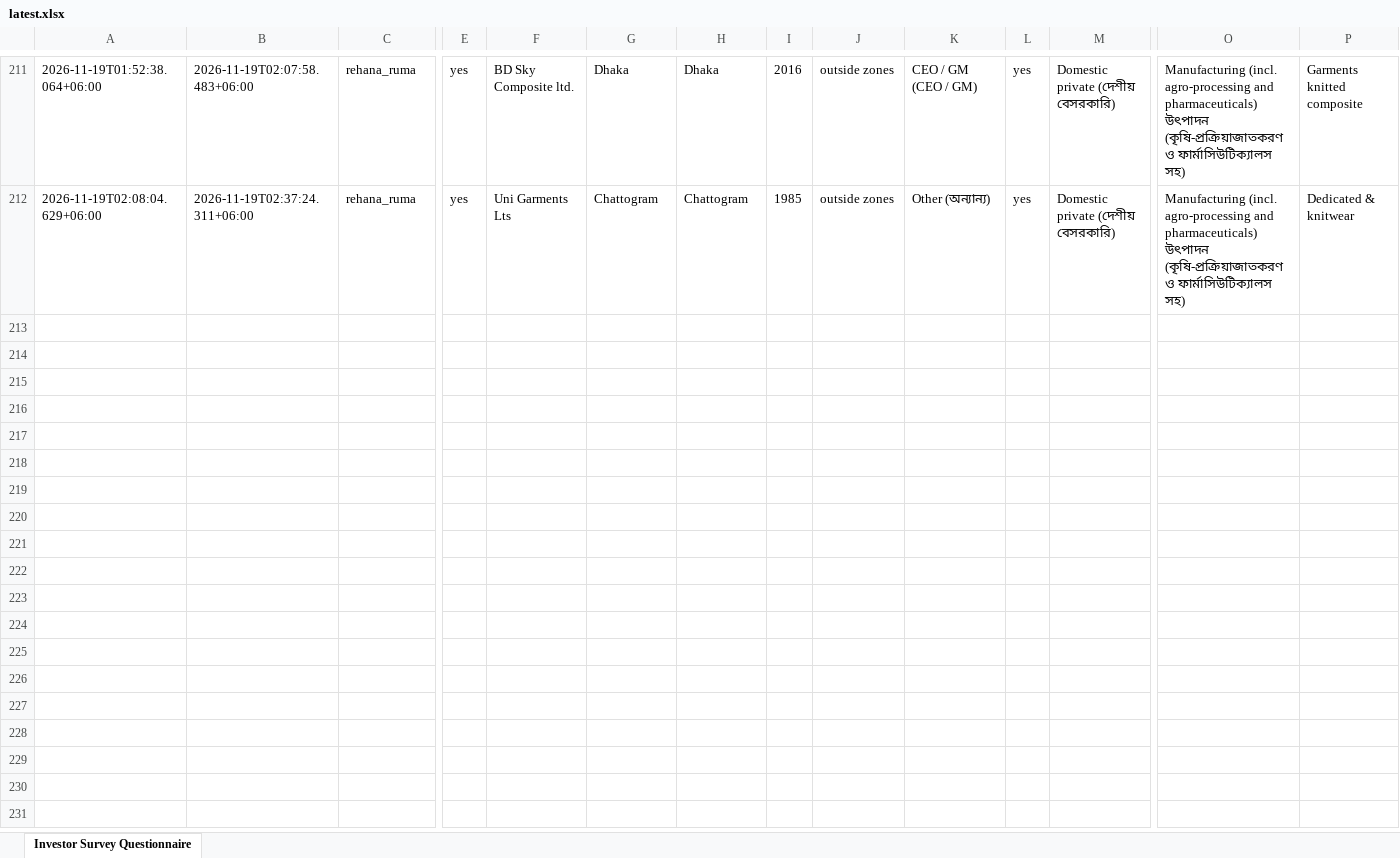
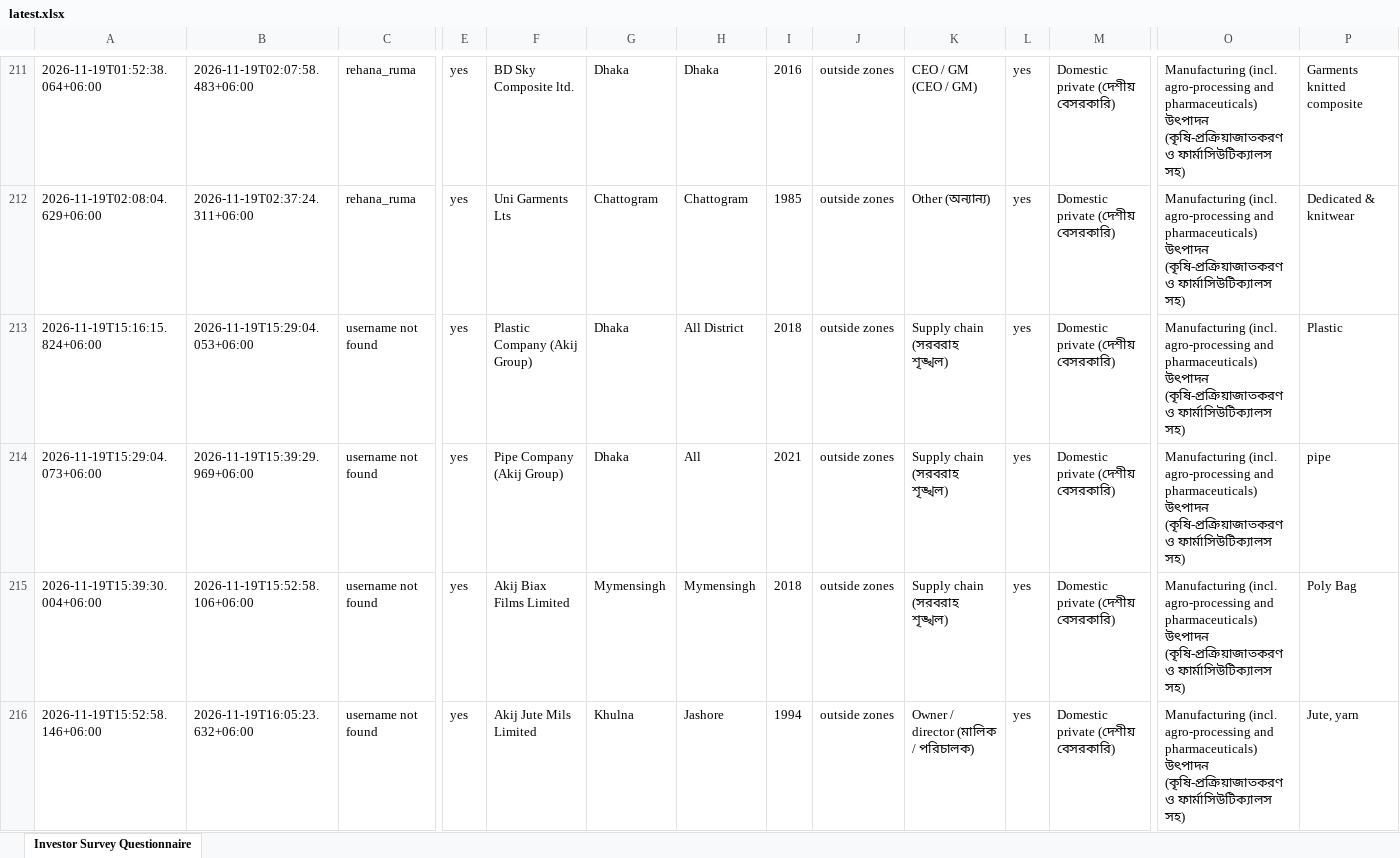
Before and after one commit to rapidbb2026/Rapid_Investors, an Excel workbook: data/latest.xlsx, sheet Investor Survey Questionnaire, drawn as a sheet; only a part is shown, gaps mark what is left out; values as stored, in another font and other column widths than the file's, no borders; rows hold the shown columns only; the diff covers the shown part only; the diff names each change by its address in the sheet, - before the commit and + after, or states it on an @@ line.

Commit message:
Update data

```diff
--- a/data/latest.xlsx (sheet Investor Survey Questionnaire)
+++ b/data/latest.xlsx (sheet Investor Survey Questionnaire)
+row 213: 2026-11-19T15:16:15.824+06:00 | 2026-11-19T15:29:04.053+06:00 | username not found | yes | Plastic Company (Akij Group) | Dhaka | All District | 2018 | outside zones | Supply chain (সরবরাহ শৃঙ্খল) | yes | Domestic private (দেশীয় বেসরকারি) | Manufacturing (incl. agro-processing and pharmaceuticals) উৎপাদন (কৃষি-প্রক্রিয়াজাতকরণ ও ফার্মাসিউটিক্যালস সহ) | Plastic
+row 214: 2026-11-19T15:29:04.073+06:00 | 2026-11-19T15:39:29.969+06:00 | username not found | yes | Pipe Company (Akij Group) | Dhaka | All | 2021 | outside zones | Supply chain (সরবরাহ শৃঙ্খল) | yes | Domestic private (দেশীয় বেসরকারি) | Manufacturing (incl. agro-processing and pharmaceuticals) উৎপাদন (কৃষি-প্রক্রিয়াজাতকরণ ও ফার্মাসিউটিক্যালস সহ) | pipe
+row 215: 2026-11-19T15:39:30.004+06:00 | 2026-11-19T15:52:58.106+06:00 | username not found | yes | Akij Biax Films Limited | Mymensingh | Mymensingh | 2018 | outside zones | Supply chain (সরবরাহ শৃঙ্খল) | yes | Domestic private (দেশীয় বেসরকারি) | Manufacturing (incl. agro-processing and pharmaceuticals) উৎপাদন (কৃষি-প্রক্রিয়াজাতকরণ ও ফার্মাসিউটিক্যালস সহ) | Poly Bag
+row 216: 2026-11-19T15:52:58.146+06:00 | 2026-11-19T16:05:23.632+06:00 | username not found | yes | Akij Jute Mils Limited | Khulna | Jashore | 1994 | outside zones | Owner / director (মালিক / পরিচালক) | yes | Domestic private (দেশীয় বেসরকারি) | Manufacturing (incl. agro-processing and pharmaceuticals) উৎপাদন (কৃষি-প্রক্রিয়াজাতকরণ ও ফার্মাসিউটিক্যালস সহ) | Jute, yarn
```
Also changed, not shown: 9 added rows elsewhere in this sheet, 1 other file.
